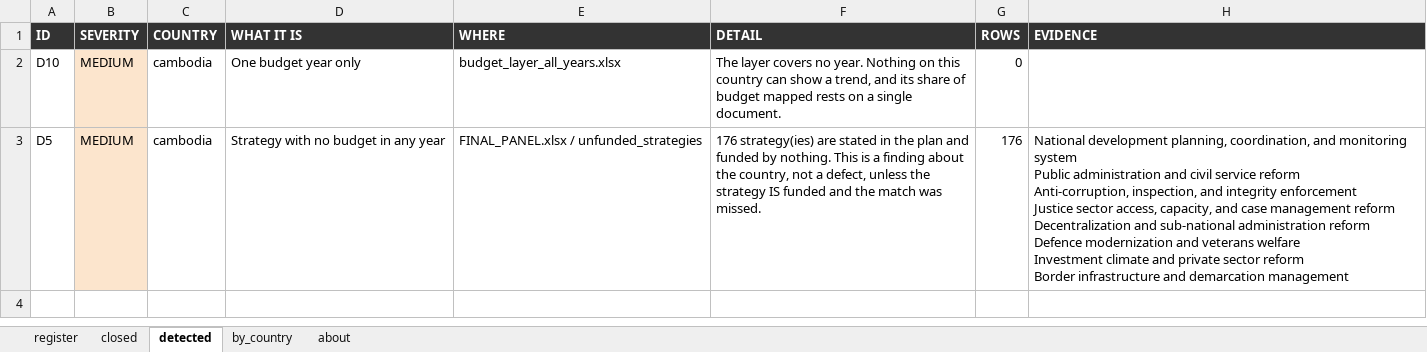
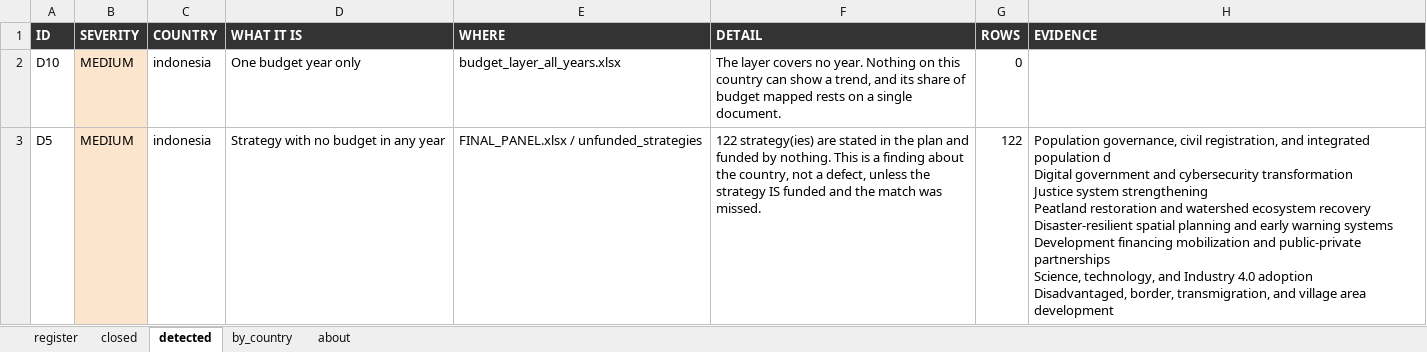
Before and after one commit to SebPasha/PVII_AI_Unveils_Tomorrow_Dashboard, an Excel workbook: DATA_ISSUES.xlsx, sheet detected, drawn as a sheet; values as stored, in another font and other column widths than the file's, no borders; ↵ is a line break in a cell; the diff names each change by its address in the sheet, - before the commit and + after, or states it on an @@ line.

```diff
--- a/DATA_ISSUES.xlsx (sheet detected)
+++ b/DATA_ISSUES.xlsx (sheet detected)
-C2:C3 (COUNTRY): cambodia
+C2:C3 (COUNTRY): indonesia
-F3 (DETAIL): 176 strategy(ies) are…
+F3 (DETAIL): 122 strategy(ies) are…
-G3 (ROWS): 176
+G3 (ROWS): 122
-H3 (EVIDENCE): National development planning, coordination, and monitoring system ↵ Public administration and civil service reform ↵ Anti-corruption, inspection, and integrity enforcement ↵ Justice sector access, capacity, and case management reform ↵ Decentralization and sub-national administration reform ↵ Defence modernization and veterans welfare ↵ Investment climate and private sector reform ↵ Border infrastructure and demarcation management
+H3 (EVIDENCE): Population governance, civil registration, and integrated population d ↵ Digital government and cybersecurity transformation ↵ Justice system strengthening ↵ Peatland restoration and watershed ecosystem recovery ↵ Disaster-resilient spatial planning and early warning systems ↵ Development financing mobilization and public-private partnerships ↵ Science, technology, and Industry 4.0 adoption ↵ Disadvantaged, border, transmigration, and village area development
```
Also changed, not shown: sheet register, sheet by_country, sheet about, UNION_PANEL.xlsx, 6 other files.
